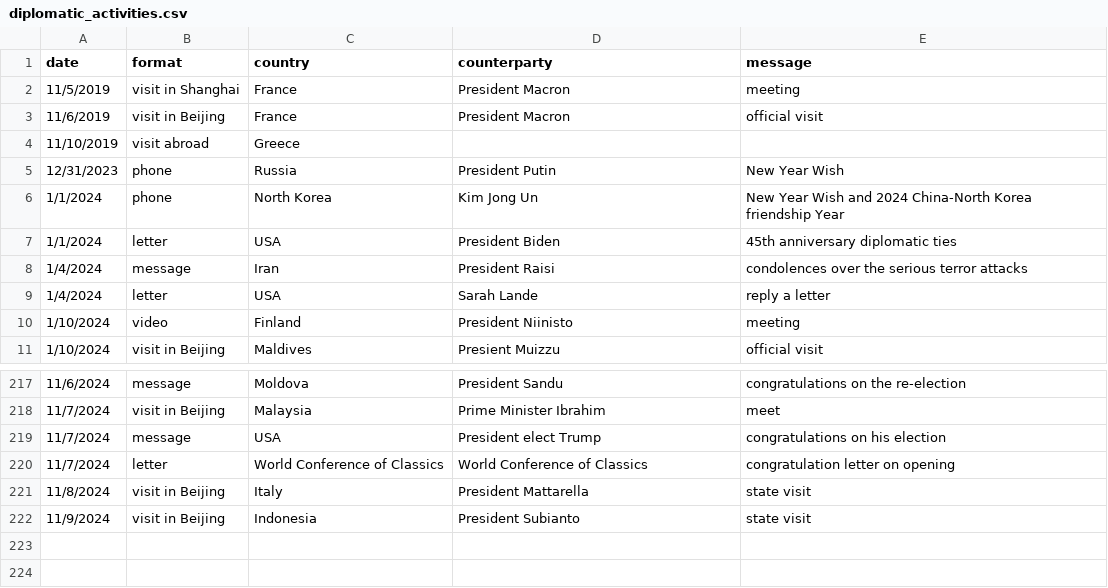
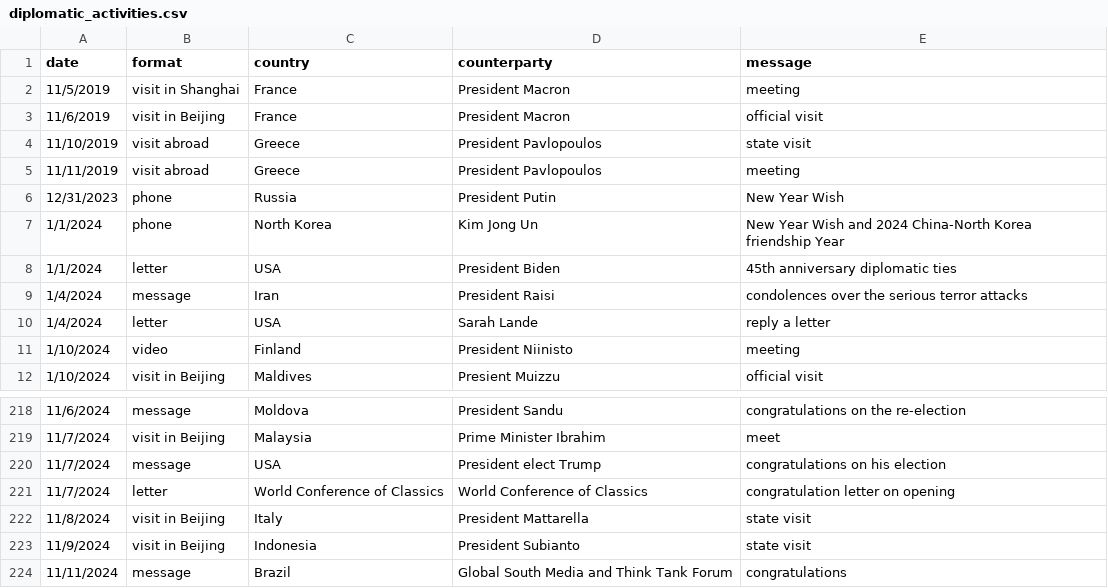
Before and after one commit to boshishuoshuo/boshishuoshuo.github.io, a CSV file: _data/diplomatic_activities.csv, drawn as a sheet; only a part is shown, gaps mark what is left out.

Commit message:
Update diplomatic activities 2024/11/11

```diff
--- a/_data/diplomatic_activities.csv
+++ b/_data/diplomatic_activities.csv
@@ -3,3 +3,4 @@ date,format,country,counterparty,message
 11/6/2019,visit in Beijing,France,President Macron,official visit
-11/10/2019,visit abroad,Greece,
+11/10/2019,visit abroad,Greece,President Pavlopoulos,state visit
+11/11/2019,visit abroad,Greece,President Pavlopoulos,meeting
 12/31/2023,phone,Russia,President Putin,New Year Wish
@@ -222 +223,2 @@ date,format,country,counterparty,message
 11/9/2024,visit in Beijing,Indonesia,President Subianto,state visit
+11/11/2024,message,Brazil,Global South Media and Think Tank Forum,congratulations
```
